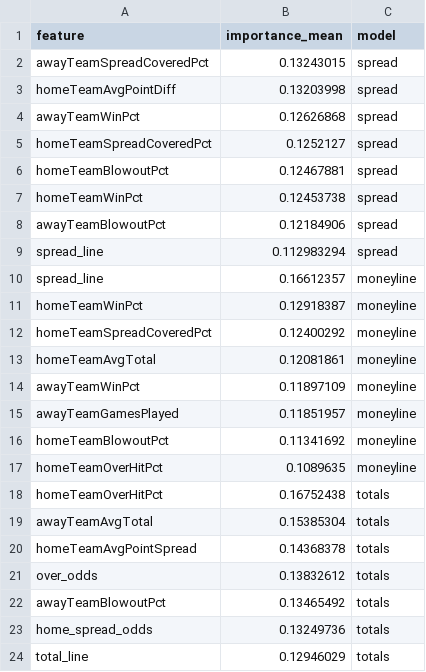
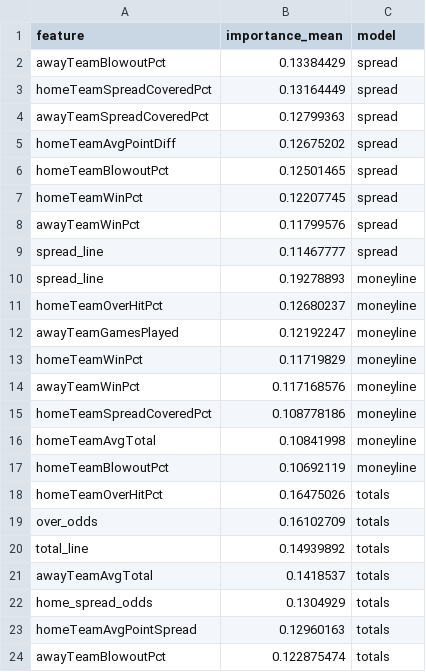
Before and after one commit to William-Bill1/nfl-predictions, a CSV file: data_files/model_feature_importances.csv, drawn as a sheet.

```diff
--- a/data_files/model_feature_importances.csv
+++ b/data_files/model_feature_importances.csv
@@ -1,24 +1,24 @@
 feature,importance_mean,model
-awayTeamSpreadCoveredPct,0.13243015,spread
-homeTeamAvgPointDiff,0.13203998,spread
-awayTeamWinPct,0.12626868,spread
-homeTeamSpreadCoveredPct,0.1252127,spread
-homeTeamBlowoutPct,0.12467881,spread
-homeTeamWinPct,0.12453738,spread
-awayTeamBlowoutPct,0.12184906,spread
-spread_line,0.112983294,spread
-spread_line,0.16612357,moneyline
-homeTeamWinPct,0.12918387,moneyline
-homeTeamSpreadCoveredPct,0.12400292,moneyline
-homeTeamAvgTotal,0.12081861,moneyline
-awayTeamWinPct,0.11897109,moneyline
-awayTeamGamesPlayed,0.11851957,moneyline
-homeTeamBlowoutPct,0.11341692,moneyline
-homeTeamOverHitPct,0.1089635,moneyline
-homeTeamOverHitPct,0.16752438,totals
-awayTeamAvgTotal,0.15385304,totals
-homeTeamAvgPointSpread,0.14368378,totals
-over_odds,0.13832612,totals
-awayTeamBlowoutPct,0.13465492,totals
-home_spread_odds,0.13249736,totals
-total_line,0.12946029,totals
+awayTeamBlowoutPct,0.13384429,spread
+homeTeamSpreadCoveredPct,0.13164449,spread
+awayTeamSpreadCoveredPct,0.12799363,spread
+homeTeamAvgPointDiff,0.12675202,spread
+homeTeamBlowoutPct,0.12501465,spread
+homeTeamWinPct,0.12207745,spread
+awayTeamWinPct,0.11799576,spread
+spread_line,0.11467777,spread
+spread_line,0.19278893,moneyline
+homeTeamOverHitPct,0.12680237,moneyline
+awayTeamGamesPlayed,0.12192247,moneyline
+homeTeamWinPct,0.11719829,moneyline
+awayTeamWinPct,0.117168576,moneyline
+homeTeamSpreadCoveredPct,0.108778186,moneyline
+homeTeamAvgTotal,0.10841998,moneyline
+homeTeamBlowoutPct,0.10692119,moneyline
+homeTeamOverHitPct,0.16475026,totals
+over_odds,0.16102709,totals
+total_line,0.14939892,totals
+awayTeamAvgTotal,0.1418537,totals
+home_spread_odds,0.1304929,totals
+homeTeamAvgPointSpread,0.12960163,totals
+awayTeamBlowoutPct,0.122875474,totals
```
Also changed, not shown: 8 other files.
